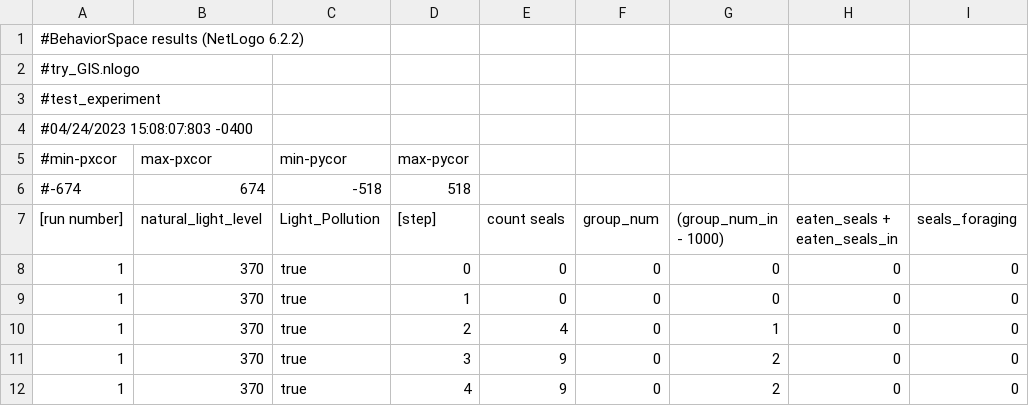
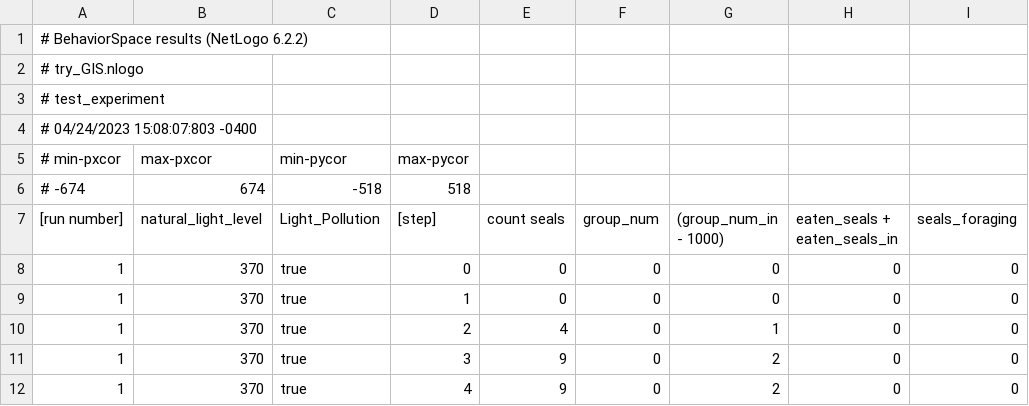
Before and after one commit to help-maggie/try_GIS, a CSV file: TestTrialtest_experiment_table_TryNLogo.csv, drawn as a sheet; only a part is shown; the diff names each change by its address in the sheet, - before the commit and + after, or states it on an @@ line.

Commit message:
Update TestTrialtest_experiment_table_TryNLogo.csv

```diff
--- a/TestTrialtest_experiment_table_TryNLogo.csv
+++ b/TestTrialtest_experiment_table_TryNLogo.csv
-A1 ([run number]): #BehaviorSpace results (NetLogo 6.2.2)
+A1 ([run number]): # BehaviorSpace results (NetLogo 6.2.2)
-A2 ([run number]): #try_GIS.nlogo
+A2 ([run number]): # try_GIS.nlogo
-A3 ([run number]): #test_experiment
+A3 ([run number]): # test_experiment
-A4 ([run number]): #04/24/2023 15:08:07:803 -0400
+A4 ([run number]): # 04/24/2023 15:08:07:803 -0400
-A5 ([run number]): #min-pxcor
+A5 ([run number]): # min-pxcor
-A6 ([run number]): #-674
+A6 ([run number]): # -674
```
